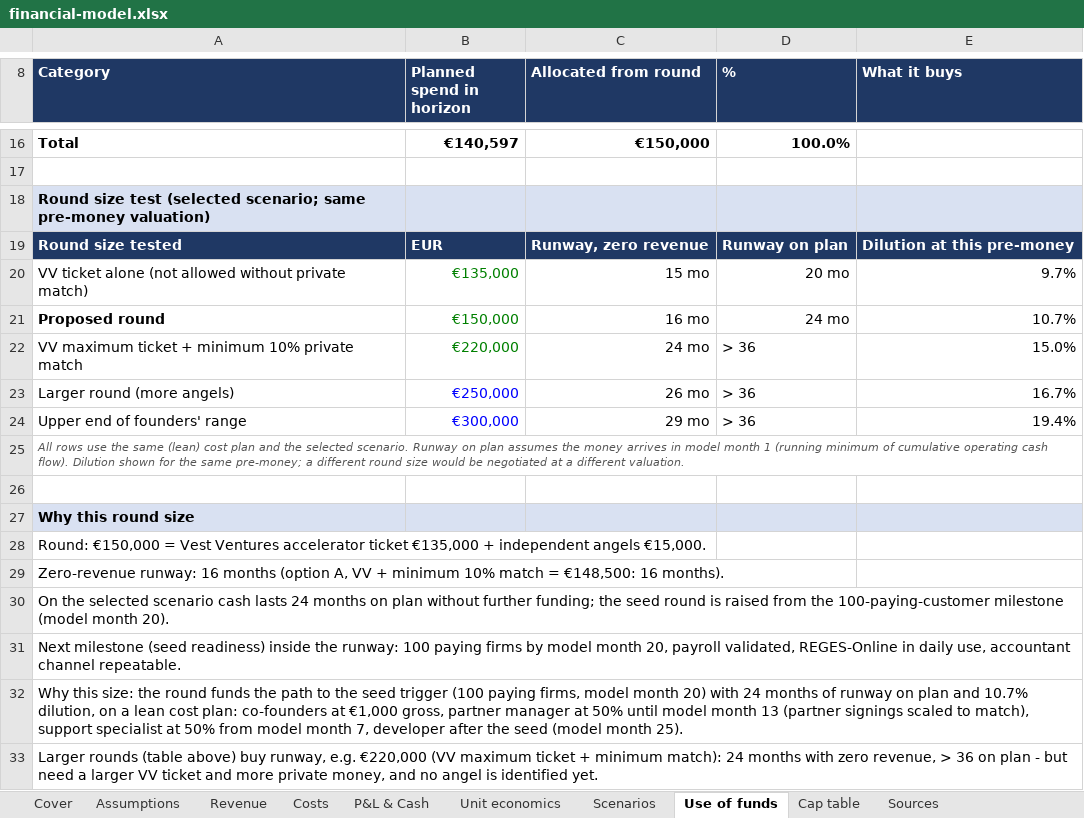
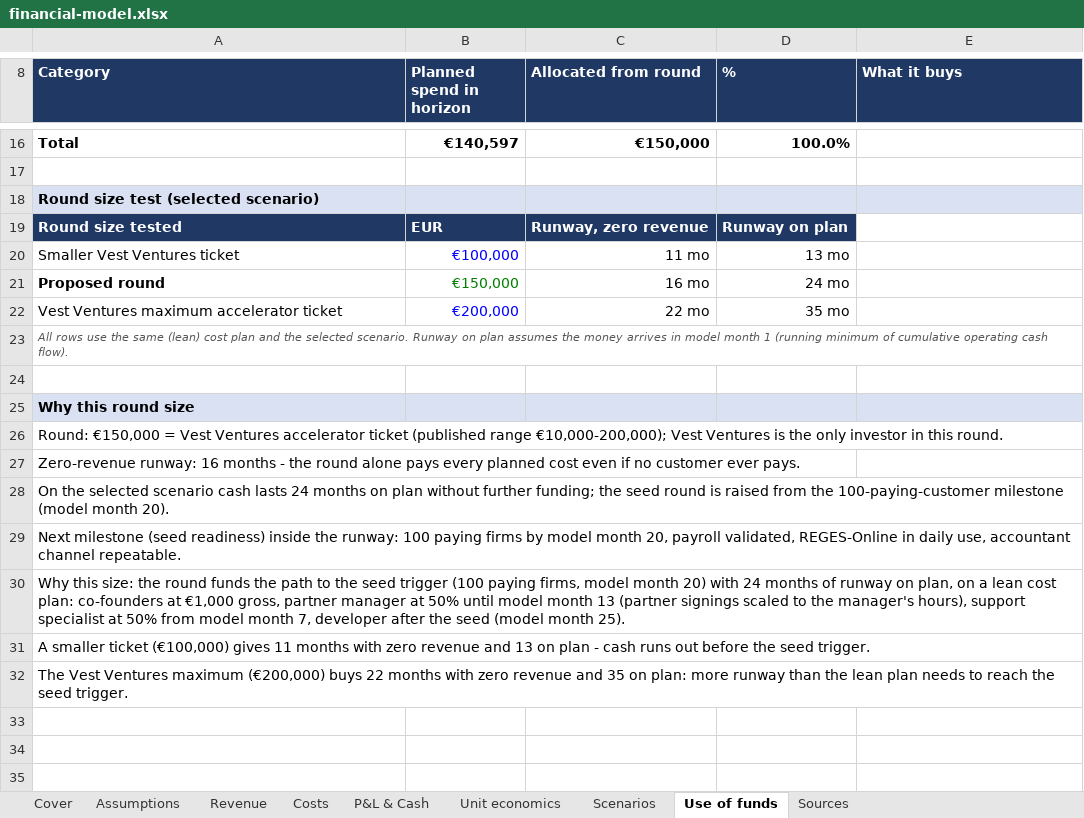
Before and after one commit to miroslav43/ERP, an Excel workbook: vestventures/financial-model.xlsx, sheet Use of funds, drawn as a sheet; only a part is shown, gaps mark what is left out; values as stored, in another font and other column widths than the file's, no borders; removed rows and columns are numbered as before the commit, all else as after; the diff names each change by its address in the sheet, - before the commit and + after, or states it on an @@ line.

```diff
--- a/vestventures/financial-model.xlsx (sheet Use of funds)
+++ b/vestventures/financial-model.xlsx (sheet Use of funds)
-sheet tab: Cap table
-A18 (Category): …test (selected scenario; same pre-money valuation)
+A18 (Category): …test (selected scenario)
-E19 (What it buys): Dilution at this pre-money
+E19 (What it buys): (empty)
-E19 fill: #1F3864
+E19 fill: none
-row 20: VV ticket alone (not allowed without private match) | €135,000 | 15 mo | 20 mo | 9.7%
+row 20: Smaller Vest Ventures ticket | €100,000 | 11 mo | 13 mo
-E21 (What it buys): 10.7%
+E21 (What it buys): (empty)
-row 22: VV maximum ticket + minimum 10% private match | €220,000 | 24 mo | > 36 | 15.0%
-row 23: Larger round (more angels) | €250,000 | 26 mo | > 36 | 16.7%
-row 24: Upper end of founders' range | €300,000 | 29 mo | > 36 | 19.4%
+row 22: Vest Ventures maximum accelerator ticket | €200,000 | 22 mo | 35 mo
-A23 (Category): …cash flow). Dilution shown for the same pre-money; a different round size would be negotiated at a different valuation.
+A23 (Category): …cash flow).
-A26 (Category): …accelerator ticket €135,000 + independent angels €15,000.
+A26 (Category): …accelerator ticket (published range €10,000-200,000); Vest Ventures is the only investor in this round.
-A27 (Category): …16 months (option A, VV + minimum 10% match = €148,500: 16 months).
+A27 (Category): …16 months - the round alone pays every planned cost even if no customer ever pays.
-A30 (Category): …runway on plan and 10.7% dilution, on a lean cost plan: co-founders at €1,000 gross, partner manager at 50% until model month 13 (partner signings scaled to match), support specialist…
+A30 (Category): …runway on plan, on a lean cost plan: co-founders at €1,000 gross, partner manager at 50% until model month 13 (partner signings scaled to the manager's hours), support specialist…
-A31 (Category): Larger rounds (table above) buy runway, e.g. €220,000 (VV maximum ticket + minimum match): 24 months with zero revenue, > 36 on plan - but need a larger VV ticket and more private money, and no angel is identified yet.
+A31 (Category): A smaller ticket (€100,000) gives 11 months with zero revenue and 13 on plan - cash runs out before the seed trigger.
+row 32: The Vest Ventures maximum (€200,000) buys 22 months with zero revenue and 35 on plan: more runway than the lean plan needs to reach the seed trigger.
```
Also changed, not shown: sheet P&L & Cash, sheet Assumptions, sheet Cover, sheet Sources, sheet Scenarios, formulas that keep their value, 23 other files.
